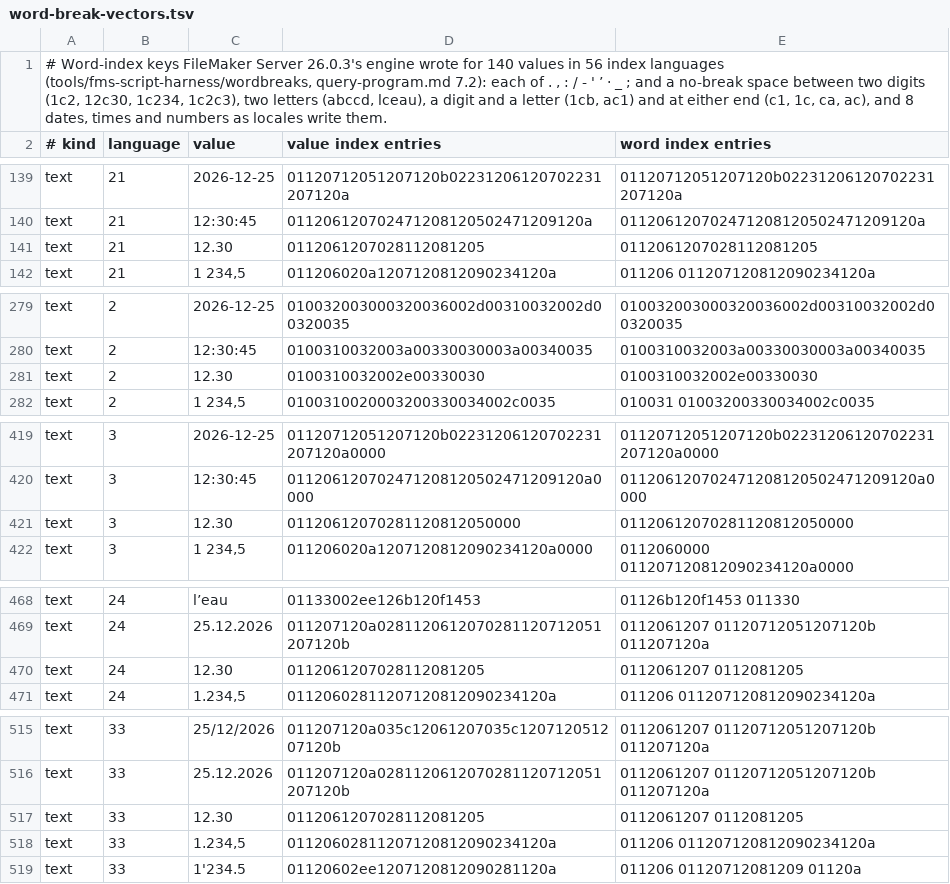
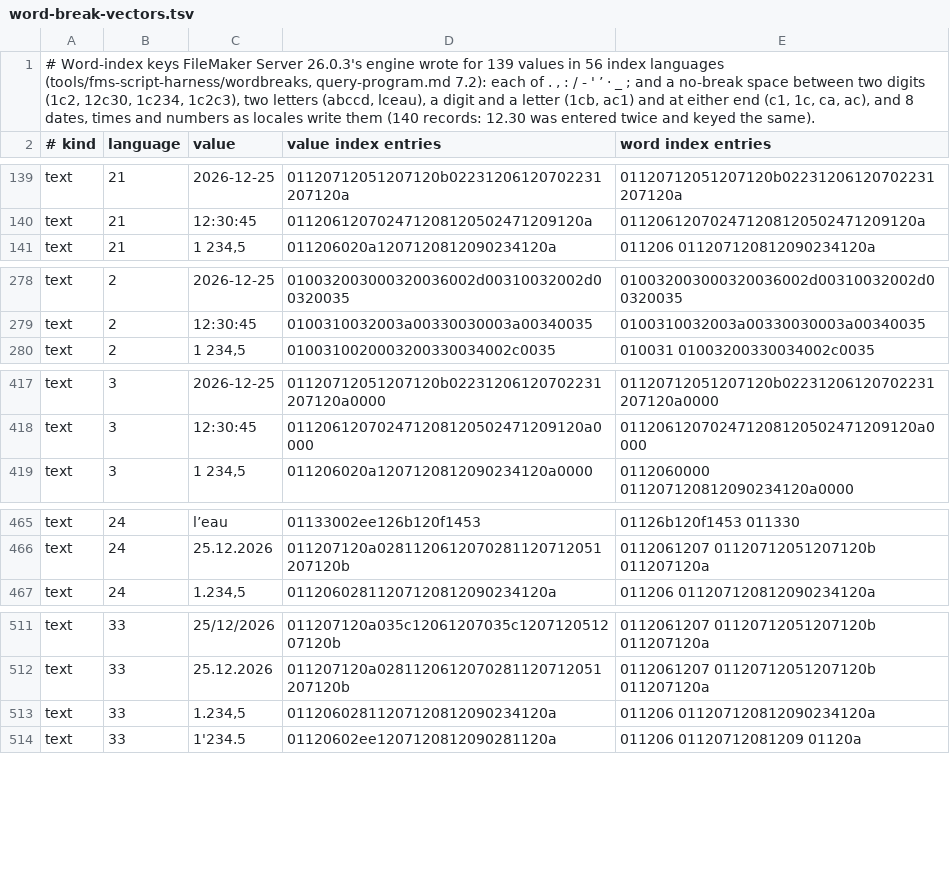
Before and after one commit to OpenMaker-Dev/openmaker, a TSV file: docs/re/catalogs/word-break-vectors.tsv, drawn as a sheet; only a part is shown, gaps mark what is left out; the diff covers the shown part only.

Commit message:
Scope the word-break rules to what the probe can show
Word keys match the value key at the primary level; System and Unicode
standard keep their padded form with higher levels. Thai gives . and -
no weight, so its word ends are not observable. The rules name the
languages probed and set Unicode raw apart. The rows step keeps the
battery's record order and refuses a value keyed two ways, so 12.30,
entered twice, gives one row. The ledger gains F116.

```diff
--- a/docs/re/catalogs/word-break-vectors.tsv
+++ b/docs/re/catalogs/word-break-vectors.tsv
@@ -1,2 +1,2 @@
-# Word-index keys FileMaker Server 26.0.3's engine wrote for 140 values in 56 index languages (tools/fms-script-harness/wordbreaks, query-program.md 7.2): each of . , : / - ' ’ · _ ; and a no-break space between two digits (1c2, 12c30, 1c234, 1c2c3), two letters (abccd, lceau), a digit and a letter (1cb, ac1) and at either end (c1, 1c, ca, ac), and 8 dates, times and numbers as locales write them.
+# Word-index keys FileMaker Server 26.0.3's engine wrote for 139 values in 56 index languages (tools/fms-script-harness/wordbreaks, query-program.md 7.2): each of . , : / - ' ’ · _ ; and a no-break space between two digits (1c2, 12c30, 1c234, 1c2c3), two letters (abccd, lceau), a digit and a letter (1cb, ac1) and at either end (c1, 1c, ca, ac), and 8 dates, times and numbers as locales write them (140 records: 12.30 was entered twice and keyed the same).
 # kind	language	value	value index entries	word index entries
@@ -140,3 +140,2 @@ text	21	2026-12-25	01120712051207120b02231206120702231207120a	01120712051207120b
 text	21	12:30:45	011206120702471208120502471209120a	011206120702471208120502471209120a
-text	21	12.30	0112061207028112081205	0112061207028112081205
 text	21	1 234,5	011206020a1207120812090234120a	011206 011207120812090234120a
@@ -280,3 +279,2 @@ text	2	2026-12-25	010032003000320036002d00310032002d00320035	0100320030003200360
 text	2	12:30:45	0100310032003a00330030003a00340035	0100310032003a00330030003a00340035
-text	2	12.30	0100310032002e00330030	0100310032002e00330030
 text	2	1 234,5	0100310020003200330034002c0035	010031 01003200330034002c0035
@@ -420,3 +418,2 @@ text	3	2026-12-25	01120712051207120b02231206120702231207120a0000	011207120512071
 text	3	12:30:45	011206120702471208120502471209120a0000	011206120702471208120502471209120a0000
-text	3	12.30	01120612070281120812050000	01120612070281120812050000
 text	3	1 234,5	011206020a1207120812090234120a0000	0112060000 011207120812090234120a0000
@@ -469,3 +466,2 @@ text	24	l’eau	01133002ee126b120f1453	01126b120f1453 011330
 text	24	25.12.2026	011207120a0281120612070281120712051207120b	0112061207 01120712051207120b 011207120a
-text	24	12.30	0112061207028112081205	0112061207 0112081205
 text	24	1.234,5	01120602811207120812090234120a	011206 011207120812090234120a
@@ -516,3 +512,2 @@ text	33	25/12/2026	011207120a035c12061207035c120712051207120b	0112061207 0112071
 text	33	25.12.2026	011207120a0281120612070281120712051207120b	0112061207 01120712051207120b 011207120a
-text	33	12.30	0112061207028112081205	0112061207 0112081205
 text	33	1.234,5	01120602811207120812090234120a	011206 011207120812090234120a
```
Also changed, not shown: 4 removed rows elsewhere in this file, 4 other files.
